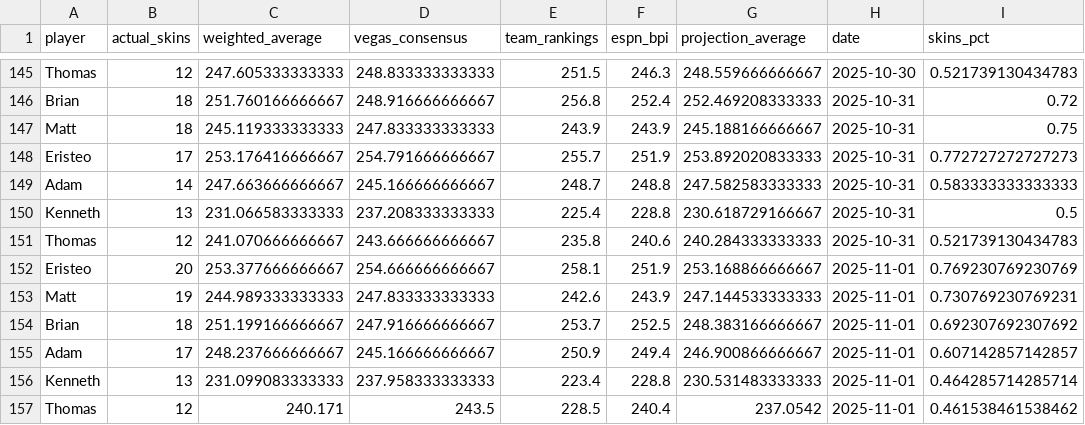
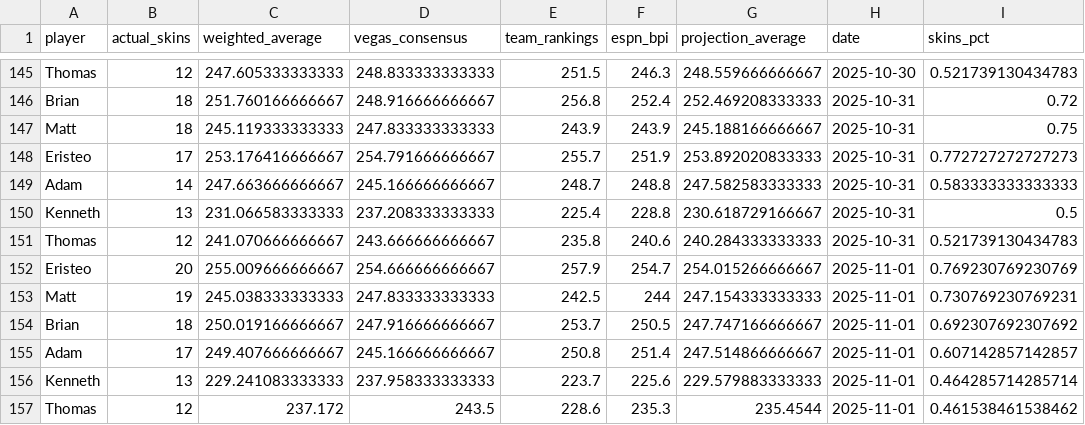
Before and after one commit to ejperez2/skins-standings, a CSV file: standings_history.csv, drawn as a sheet; only a part is shown, gaps mark what is left out; the diff names each change by its address in the sheet, - before the commit and + after, or states it on an @@ line.

```diff
--- a/standings_history.csv
+++ b/standings_history.csv
-C152 (weighted_average): 253.377666666667
+C152 (weighted_average): 255.009666666667
-E152 (team_rankings): 258.1
+E152 (team_rankings): 257.9
-F152 (espn_bpi): 251.9
+F152 (espn_bpi): 254.7
-G152 (projection_average): 253.168866666667
+G152 (projection_average): 254.015266666667
-C153 (weighted_average): 244.989333333333
+C153 (weighted_average): 245.038333333333
-E153 (team_rankings): 242.6
+E153 (team_rankings): 242.5
-F153 (espn_bpi): 243.9
+F153 (espn_bpi): 244
-G153 (projection_average): 247.144533333333
+G153 (projection_average): 247.154333333333
-C154 (weighted_average): 251.199166666667
+C154 (weighted_average): 250.019166666667
-F154 (espn_bpi): 252.5
+F154 (espn_bpi): 250.5
-G154 (projection_average): 248.383166666667
+G154 (projection_average): 247.747166666667
-C155 (weighted_average): 248.237666666667
+C155 (weighted_average): 249.407666666667
-E155 (team_rankings): 250.9
+E155 (team_rankings): 250.8
-F155 (espn_bpi): 249.4
+F155 (espn_bpi): 251.4
-G155 (projection_average): 246.900866666667
+G155 (projection_average): 247.514866666667
-C156 (weighted_average): 231.099083333333
+C156 (weighted_average): 229.241083333333
-E156 (team_rankings): 223.4
+E156 (team_rankings): 223.7
-F156 (espn_bpi): 228.8
+F156 (espn_bpi): 225.6
-G156 (projection_average): 230.531483333333
+G156 (projection_average): 229.579883333333
-C157 (weighted_average): 240.171
+C157 (weighted_average): 237.172
-E157 (team_rankings): 228.5
+E157 (team_rankings): 228.6
-F157 (espn_bpi): 240.4
+F157 (espn_bpi): 235.3
-G157 (projection_average): 237.0542
+G157 (projection_average): 235.4544
```
Also changed, not shown: 1 other file.
